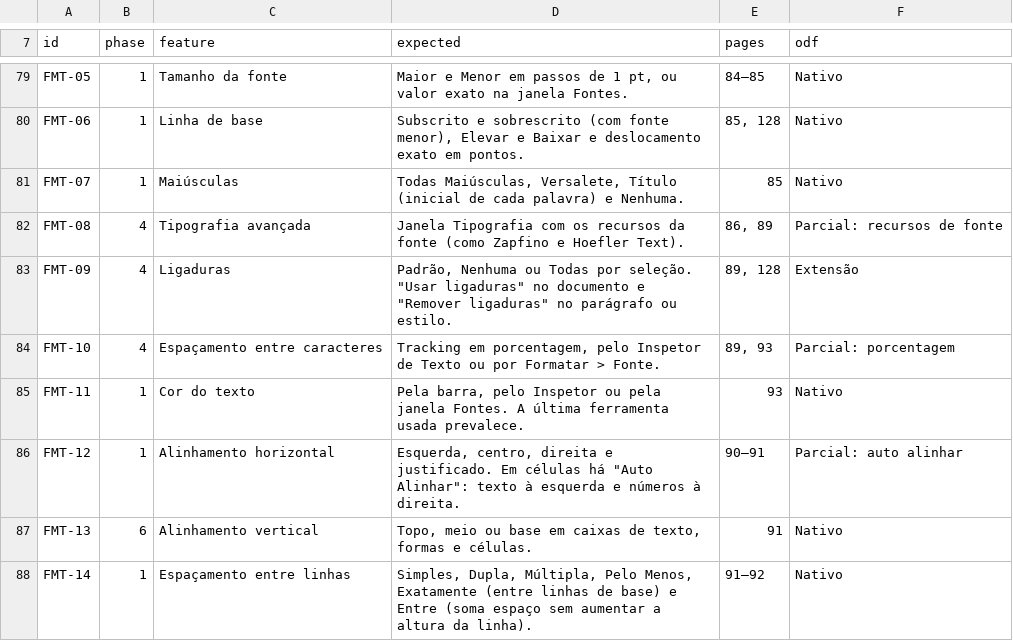
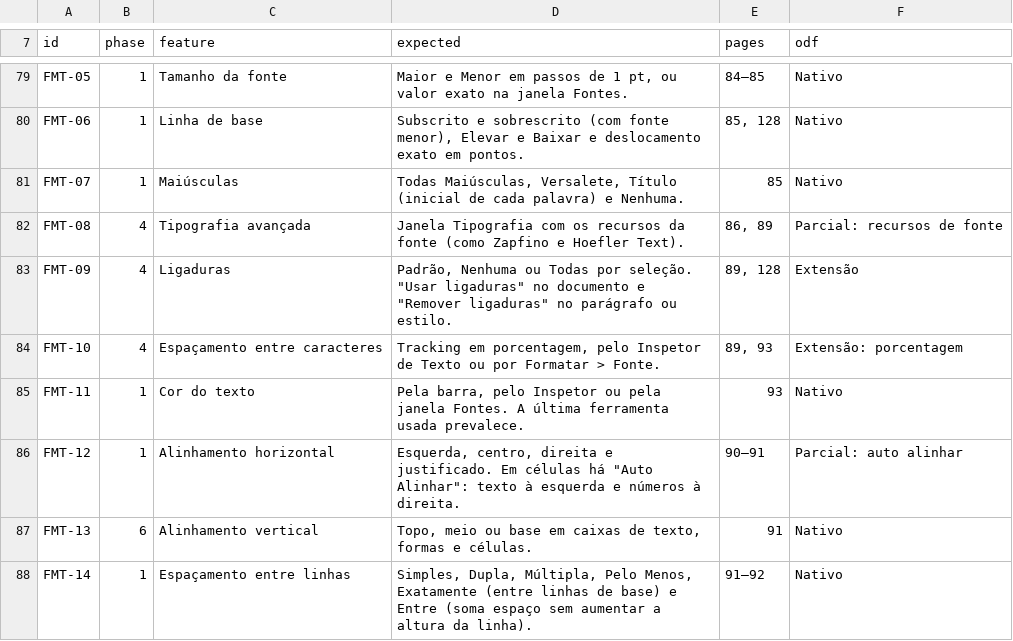
Before and after one commit to brahm/desk, a TSV file: corpus/matrix.tsv, drawn as a sheet; only a part is shown, gaps mark what is left out; the diff covers the shown part only.

```diff
--- a/corpus/matrix.tsv
+++ b/corpus/matrix.tsv
@@ -83,3 +83,3 @@ FMT-08	4	Tipografia avançada	Janela Tipografia com os recursos da fonte (como Z
 FMT-09	4	Ligaduras	Padrão, Nenhuma ou Todas por seleção. "Usar ligaduras" no documento e "Remover ligaduras" no parágrafo ou estilo.	89, 128	Extensão
-FMT-10	4	Espaçamento entre caracteres	Tracking em porcentagem, pelo Inspetor de Texto ou por Formatar > Fonte.	89, 93	Parcial: porcentagem
+FMT-10	4	Espaçamento entre caracteres	Tracking em porcentagem, pelo Inspetor de Texto ou por Formatar > Fonte.	89, 93	Extensão: porcentagem
 FMT-11	1	Cor do texto	Pela barra, pelo Inspetor ou pela janela Fontes. A última ferramenta usada prevalece.	93	Nativo
```
Also changed, not shown: 6 edited cells elsewhere in this file, 12 other files.
